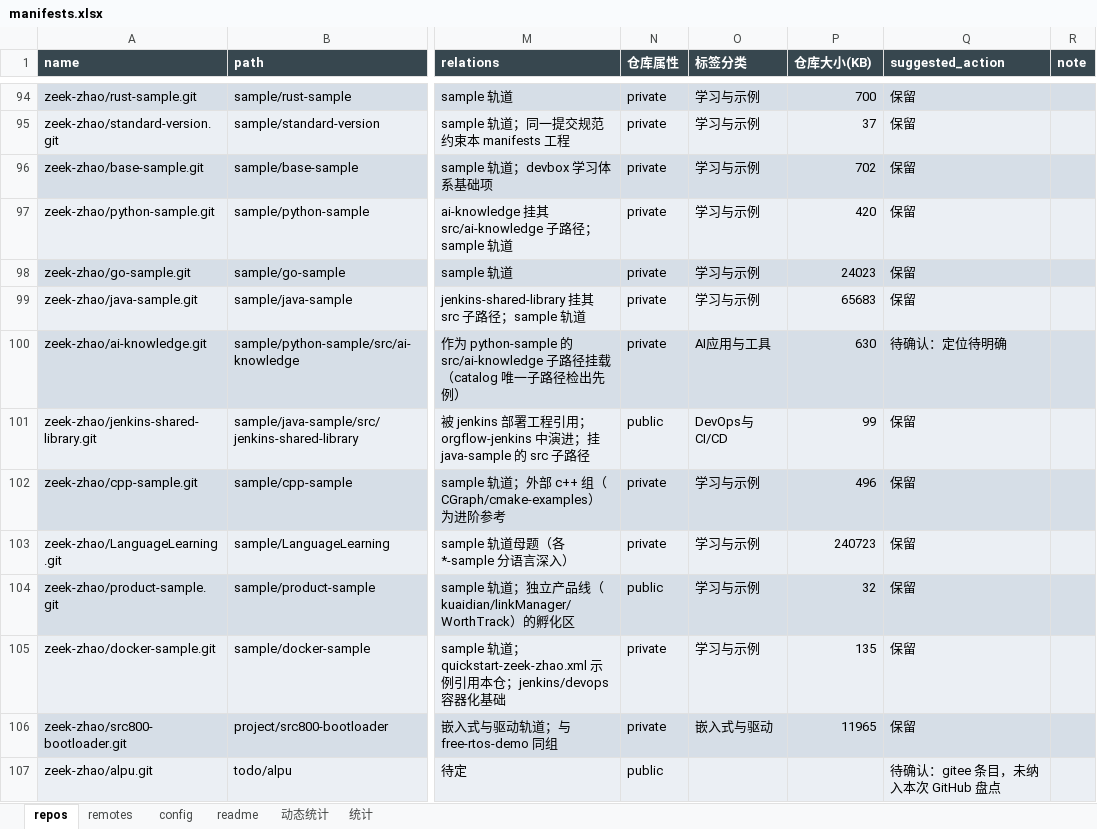
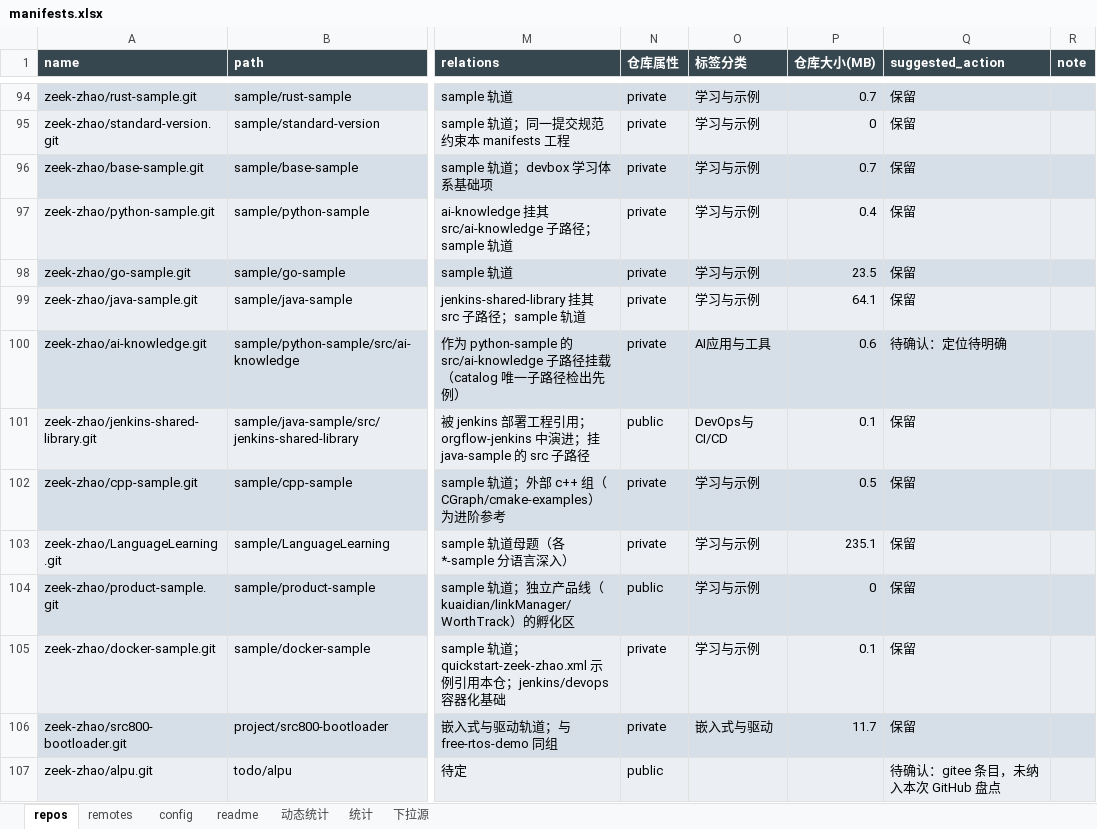
Before and after one commit to zeek-zhao/manifests, an Excel workbook: catalogs/manifests.xlsx, sheet repos, drawn as a sheet; only a part is shown, gaps mark what is left out; values as stored, in another font and other column widths than the file's, no borders; the diff covers the shown part only; the diff names each change by its address in the sheet, - before the commit and + after, or states it on an @@ line.

```diff
--- a/catalogs/manifests.xlsx (sheet repos)
+++ b/catalogs/manifests.xlsx (sheet repos)
+sheet tab: 下拉源
-P1: 仓库大小(KB)
+P1: 仓库大小(MB)
-P94 (仓库大小(MB)): 700
+P94 (仓库大小(MB)): 0.7
-P95 (仓库大小(MB)): 37
+P95 (仓库大小(MB)): 0
-P96 (仓库大小(MB)): 702
+P96 (仓库大小(MB)): 0.7
-P97 (仓库大小(MB)): 420
+P97 (仓库大小(MB)): 0.4
-P98 (仓库大小(MB)): 24023
+P98 (仓库大小(MB)): 23.5
-P99 (仓库大小(MB)): 65683
+P99 (仓库大小(MB)): 64.1
-P100 (仓库大小(MB)): 630
+P100 (仓库大小(MB)): 0.6
-P101 (仓库大小(MB)): 99
+P101 (仓库大小(MB)): 0.1
-P102 (仓库大小(MB)): 496
+P102 (仓库大小(MB)): 0.5
-P103 (仓库大小(MB)): 240723
+P103 (仓库大小(MB)): 235.1
-P104 (仓库大小(MB)): 32
+P104 (仓库大小(MB)): 0
-P105 (仓库大小(MB)): 135
+P105 (仓库大小(MB)): 0.1
-P106 (仓库大小(MB)): 11965
+P106 (仓库大小(MB)): 11.7
```
Also changed, not shown: 77 edited cells elsewhere in this sheet, sheet 动态统计, sheet readme, charts or pictures, 11 other files.
